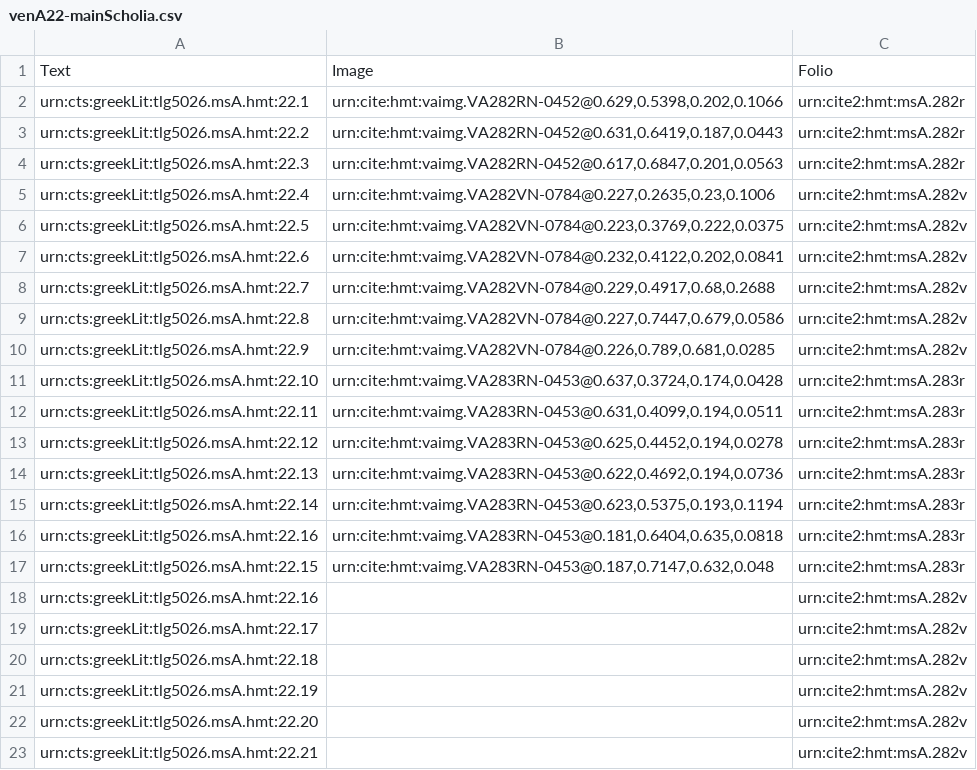
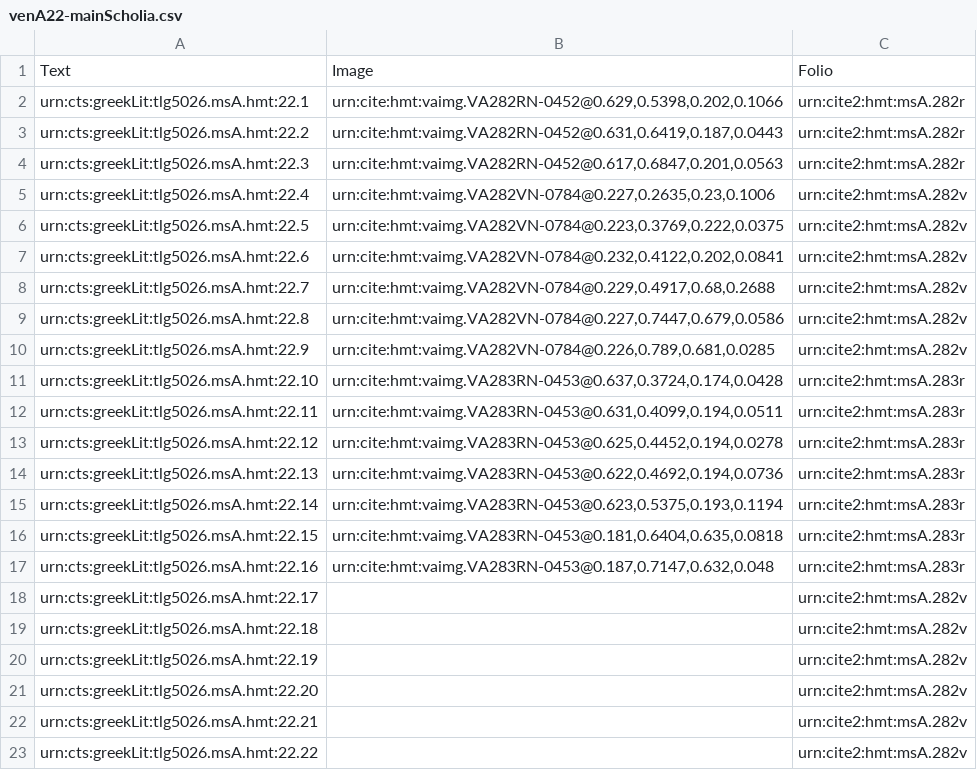
Before and after one commit to hmteditors/closed-hmt-22, a CSV file: collections/venA22-mainScholia.csv, drawn as a sheet.

Commit message:
update

```diff
--- a/collections/venA22-mainScholia.csv
+++ b/collections/venA22-mainScholia.csv
@@ -15,5 +15,4 @@ urn:cts:greekLit:tlg5026.msA.hmt:22.13,"urn:cite:hmt:vaimg.VA283RN-0453@0.622,0.
 urn:cts:greekLit:tlg5026.msA.hmt:22.14,"urn:cite:hmt:vaimg.VA283RN-0453@0.623,0.5375,0.193,0.1194",urn:cite2:hmt:msA.283r
-urn:cts:greekLit:tlg5026.msA.hmt:22.16,"urn:cite:hmt:vaimg.VA283RN-0453@0.181,0.6404,0.635,0.0818",urn:cite2:hmt:msA.283r
-urn:cts:greekLit:tlg5026.msA.hmt:22.15,"urn:cite:hmt:vaimg.VA283RN-0453@0.187,0.7147,0.632,0.048",urn:cite2:hmt:msA.283r
-urn:cts:greekLit:tlg5026.msA.hmt:22.16,"",urn:cite2:hmt:msA.282v
+urn:cts:greekLit:tlg5026.msA.hmt:22.15,"urn:cite:hmt:vaimg.VA283RN-0453@0.181,0.6404,0.635,0.0818",urn:cite2:hmt:msA.283r
+urn:cts:greekLit:tlg5026.msA.hmt:22.16,"urn:cite:hmt:vaimg.VA283RN-0453@0.187,0.7147,0.632,0.048",urn:cite2:hmt:msA.283r
 urn:cts:greekLit:tlg5026.msA.hmt:22.17,"",urn:cite2:hmt:msA.282v
@@ -23 +22,2 @@ urn:cts:greekLit:tlg5026.msA.hmt:22.20,"",urn:cite2:hmt:msA.282v
 urn:cts:greekLit:tlg5026.msA.hmt:22.21,"",urn:cite2:hmt:msA.282v
+urn:cts:greekLit:tlg5026.msA.hmt:22.22,"",urn:cite2:hmt:msA.282v
```
